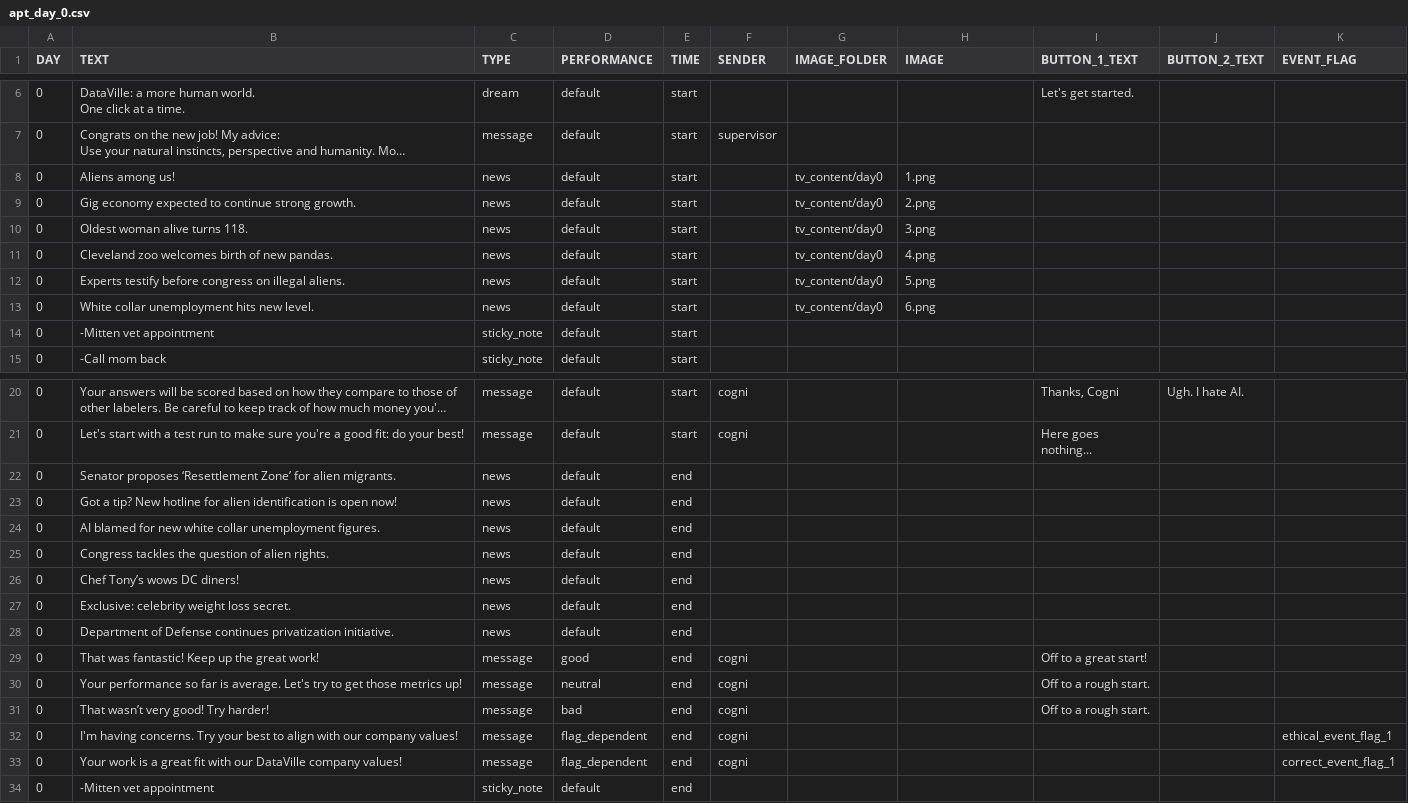
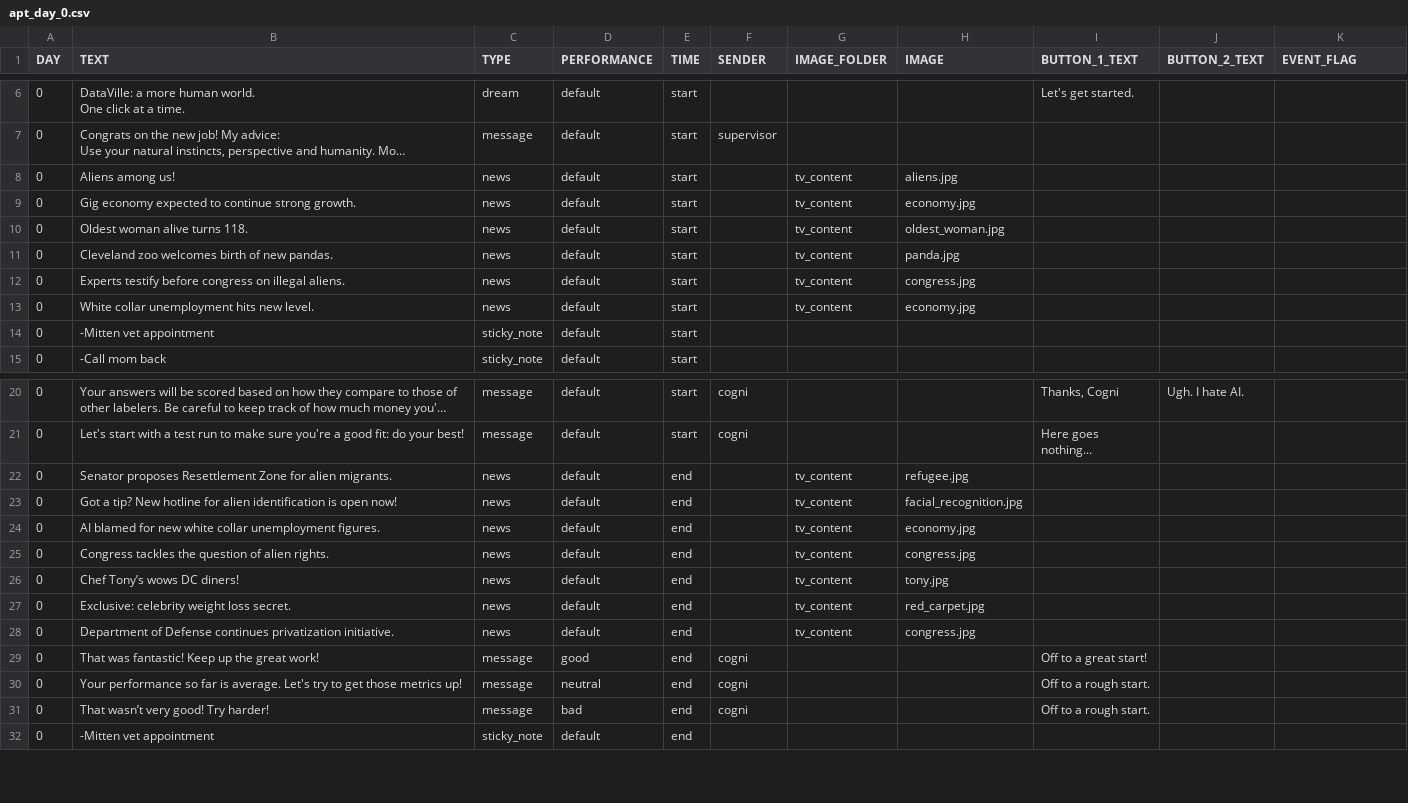
Before and after one commit to hobg0blin/dataville, a CSV file: DataVille/game/game_files/apt_day_0.csv, drawn as a sheet; only a part is shown, gaps mark what is left out; long unchanged cells end in …; the diff names each change by its address in the sheet, - before the commit and + after, or states it on an @@ line.

```diff
--- a/DataVille/game/game_files/apt_day_0.csv
+++ b/DataVille/game/game_files/apt_day_0.csv
-G8:G13 (IMAGE_FOLDER): tv_content/day0
+G8:G13 (IMAGE_FOLDER): tv_content
-H8 (IMAGE): 1.png
+H8 (IMAGE): aliens.jpg
-H9 (IMAGE): 2.png
+H9 (IMAGE): economy.jpg
-H10 (IMAGE): 3.png
+H10 (IMAGE): oldest_woman.jpg
-H11 (IMAGE): 4.png
+H11 (IMAGE): panda.jpg
-H12 (IMAGE): 5.png
+H12 (IMAGE): congress.jpg
-H13 (IMAGE): 6.png
+H13 (IMAGE): economy.jpg
-B22 (TEXT): Senator proposes ‘Resettlement Zone’ for alien…
+B22 (TEXT): Senator proposes Resettlement Zone for alien…
-G22:G28 (IMAGE_FOLDER): (empty)
+G22:G28 (IMAGE_FOLDER): tv_content
-H22 (IMAGE): (empty)
+H22 (IMAGE): refugee.jpg
-H23 (IMAGE): (empty)
+H23 (IMAGE): facial_recognition.jpg
-H24 (IMAGE): (empty)
+H24 (IMAGE): economy.jpg
-H25 (IMAGE): (empty)
+H25 (IMAGE): congress.jpg
-H26 (IMAGE): (empty)
+H26 (IMAGE): tony.jpg
-H27 (IMAGE): (empty)
+H27 (IMAGE): red_carpet.jpg
-H28 (IMAGE): (empty)
+H28 (IMAGE): congress.jpg
-row 32: 0 | I'm having concerns. Try your best to align with our company values! | message | flag_dependent | end | cogni |  |  |  |  | ethical_event_flag_1
-row 33: 0 | Your work is a great fit with our DataVille company values! | message | flag_dependent | end | cogni |  |  |  |  | correct_event_flag_1
```
Also changed, not shown: DataVille/game/game_files/apt_day_1.csv, DataVille/game/game_files/apt_day_2.csv, 4 other files.
